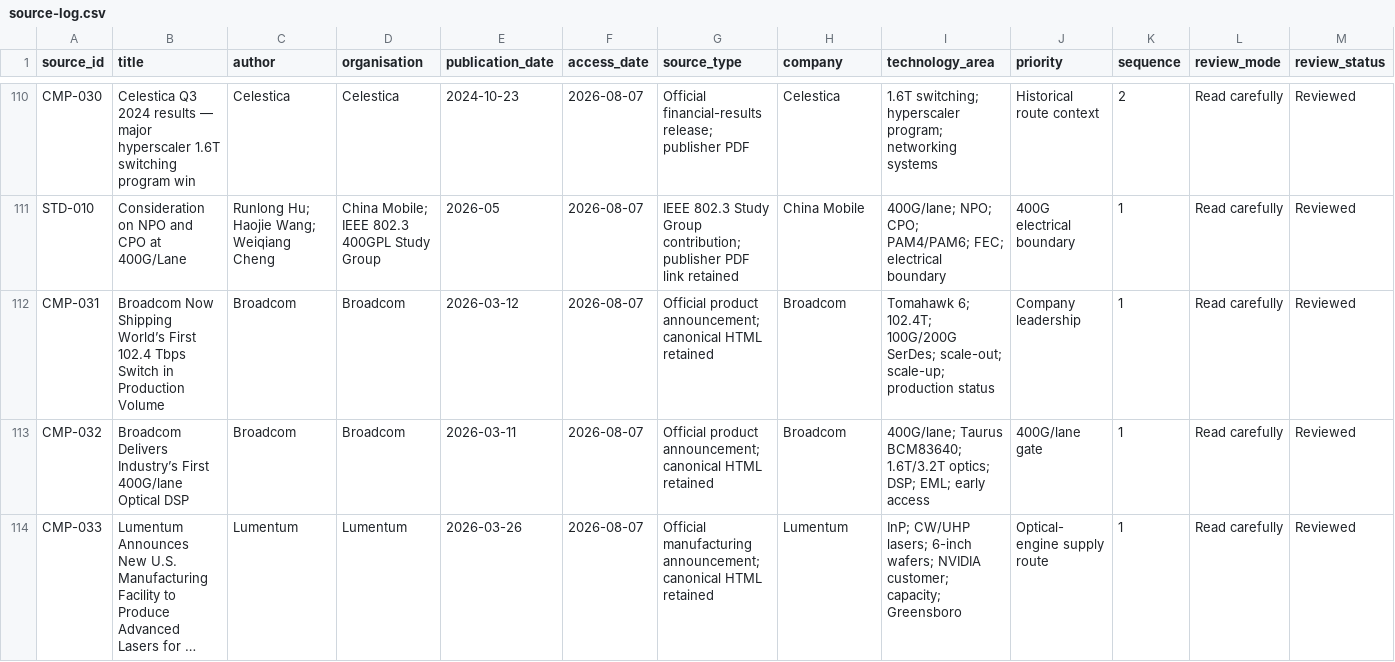
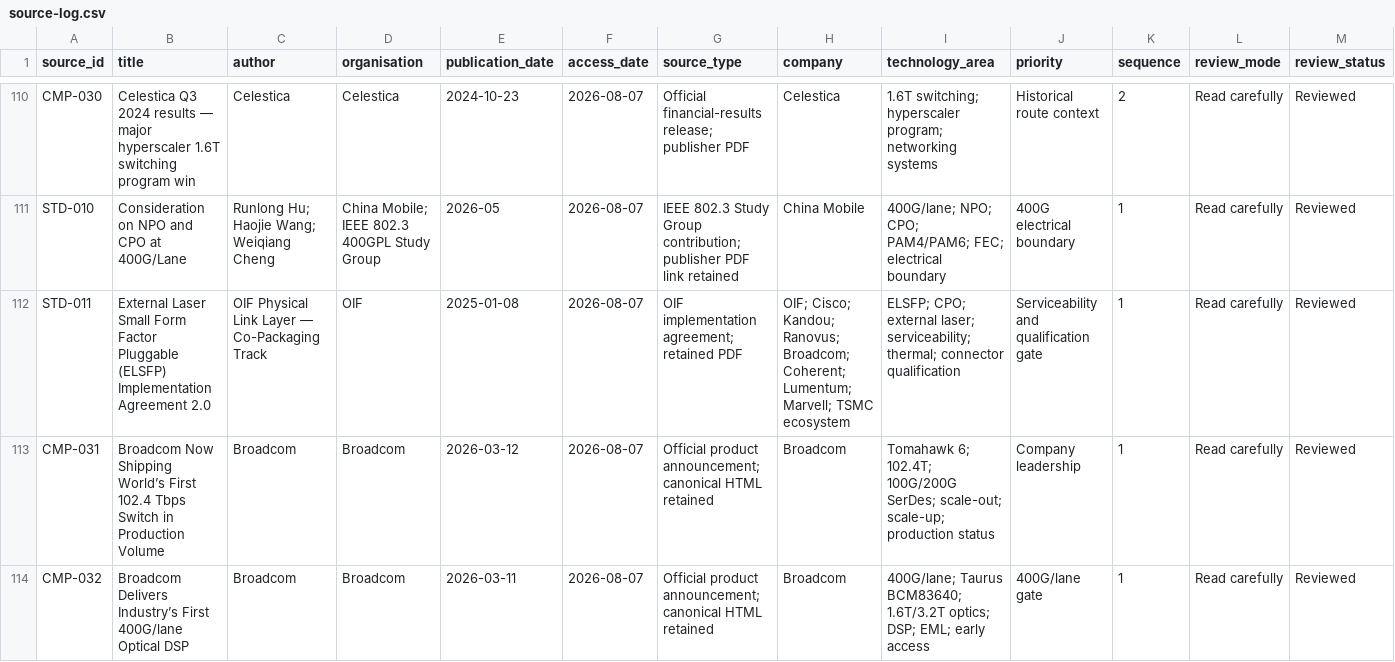
Before and after one commit to Nur-Alp/cpo-research-private, a CSV file: 01-sources/source-log.csv, drawn as a sheet; only a part is shown, gaps mark what is left out; the shorter side is filled out with more unchanged rows; long unchanged cells end in …; rows hold the shown columns only; the diff names each change by its address in the sheet, - before the commit and + after, or states it on an @@ line.

```diff
--- a/01-sources/source-log.csv
+++ b/01-sources/source-log.csv
+row 112: STD-011 | External Laser Small Form Factor Pluggable (ELSFP) Implementation Agreement 2.0 | OIF Physical Link Layer — Co-Packaging Track | OIF | 2025-01-08 | 2026-08-07 | OIF implementation agreement; retained PDF | OIF; Cisco; Kandou; Ranovus; Broadcom; Coherent; Lumentum; Marvell; TSMC ecosystem | ELSFP; CPO; external laser; serviceability; thermal; connector qualification | Serviceability and qualification gate | 1 | Read carefully | Reviewed
```
Also changed, not shown: 01-sources/claim-ledger.csv, 4 other files.
